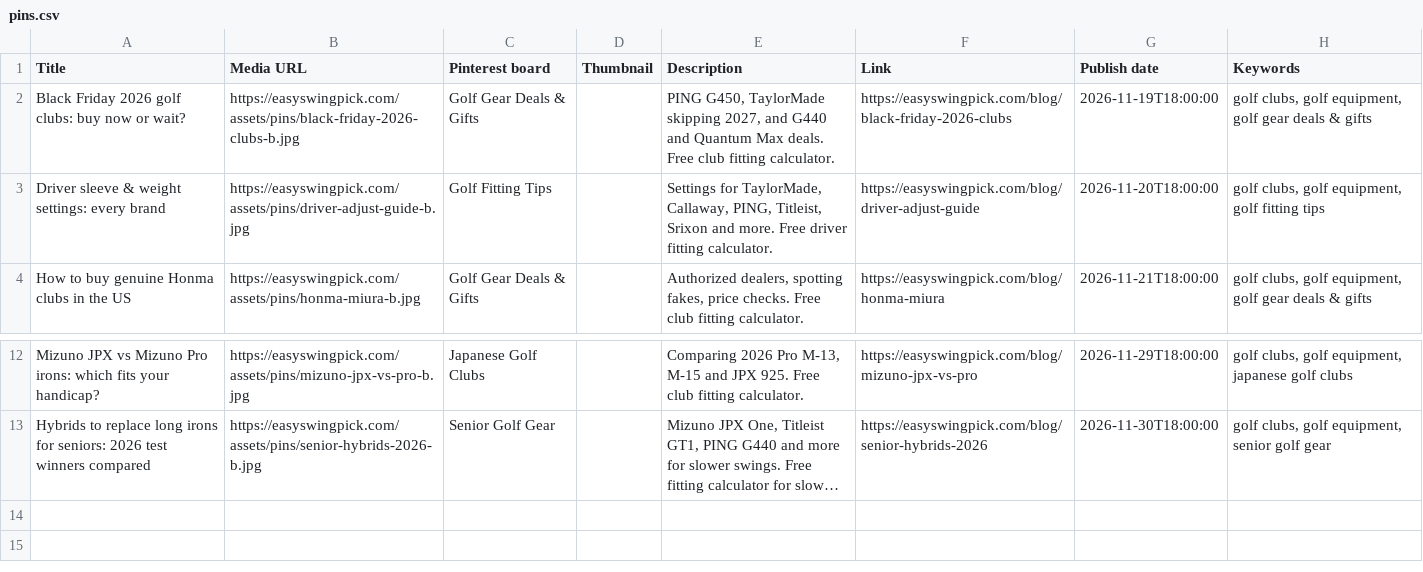
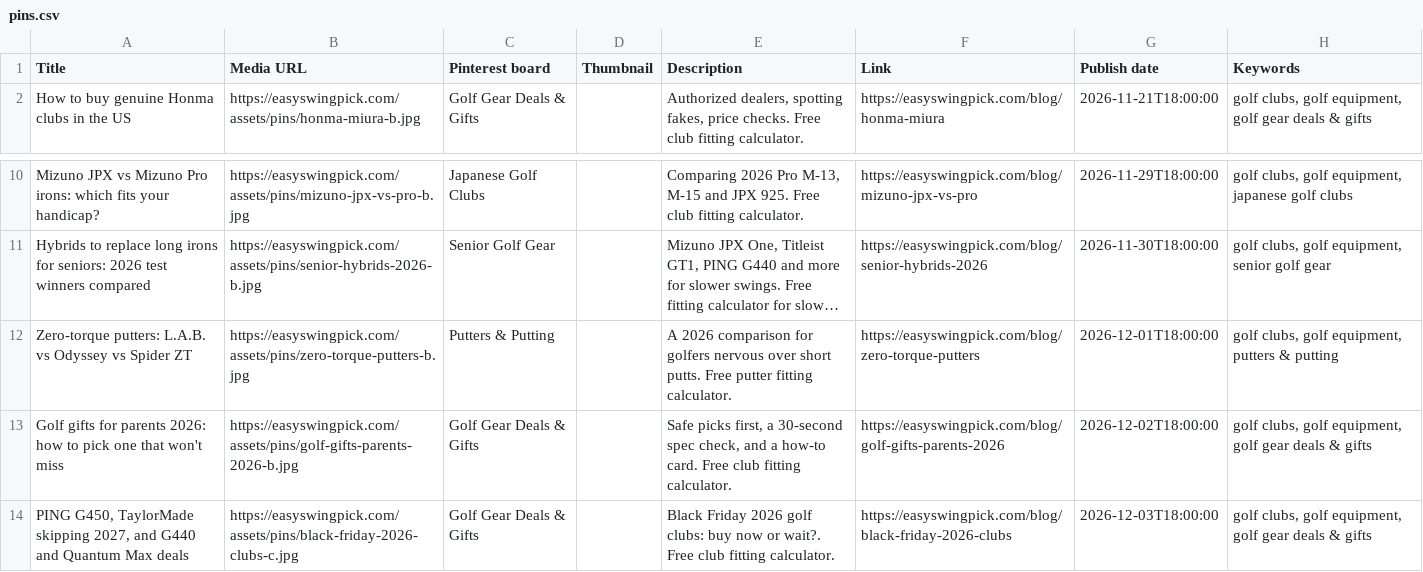
Before and after one commit to taxnpaypro/easyswingpick, a CSV file: deploy/pins.csv, drawn as a sheet; only a part is shown, gaps mark what is left out; long unchanged cells end in …; removed rows and columns are numbered as before the commit, all else as after; the diff names each change by its address in the sheet, - before the commit and + after, or states it on an @@ line.

```diff
--- a/deploy/pins.csv
+++ b/deploy/pins.csv
-row 2: Black Friday 2026 golf clubs: buy now or wait? | https://easyswingpick.com/assets/pins/black-friday-2026-clubs-b.jpg | Golf Gear Deals & Gifts |  | PING G450, TaylorMade skipping 2027, and G440 and Quantum Max deals. Free club fitting calculator. | https://easyswingpick.com/blog/black-friday-2026-clubs | 2026-11-19T18:00:00 | golf clubs, golf equipment, golf gear deals & gifts
-row 3: Driver sleeve & weight settings: every brand | https://easyswingpick.com/assets/pins/driver-adjust-guide-b.jpg | Golf Fitting Tips |  | Settings for TaylorMade, Callaway, PING, Titleist, Srixon and more. Free driver fitting calculator. | https://easyswingpick.com/blog/driver-adjust-guide | 2026-11-20T18:00:00 | golf clubs, golf equipment, golf fitting tips
+row 12: Zero-torque putters: L.A.B. vs Odyssey vs Spider ZT | https://easyswingpick.com/assets/pins/zero-torque-putters-b.jpg | Putters & Putting |  | A 2026 comparison for golfers nervous over short putts. Free putter fitting calculator. | https://easyswingpick.com/blog/zero-torque-putters | 2026-12-01T18:00:00 | golf clubs, golf equipment, putters & putting
+row 13: Golf gifts for parents 2026: how to pick one that won't miss | https://easyswingpick.com/assets/pins/golf-gifts-parents-2026-b.jpg | Golf Gear Deals & Gifts |  | Safe picks first, a 30-second spec check, and a how-to card. Free club fitting calculator. | https://easyswingpick.com/blog/golf-gifts-parents-2026 | 2026-12-02T18:00:00 | golf clubs, golf equipment, golf gear deals & gifts
+row 14: PING G450, TaylorMade skipping 2027, and G440 and Quantum Max deals | https://easyswingpick.com/assets/pins/black-friday-2026-clubs-c.jpg | Golf Gear Deals & Gifts |  | Black Friday 2026 golf clubs: buy now or wait?. Free club fitting calculator. | https://easyswingpick.com/blog/black-friday-2026-clubs | 2026-12-03T18:00:00 | golf clubs, golf equipment, golf gear deals & gifts
```
Also changed, not shown: 27 other files.
